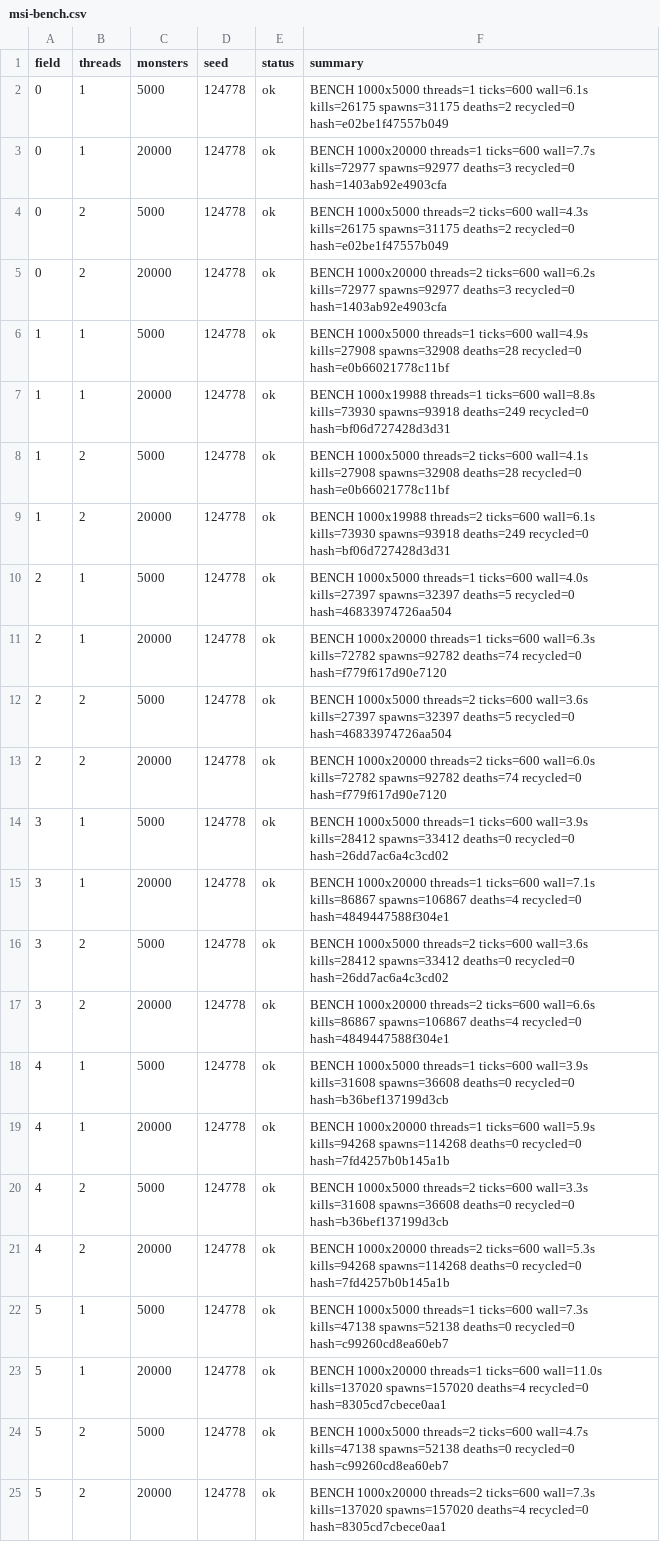
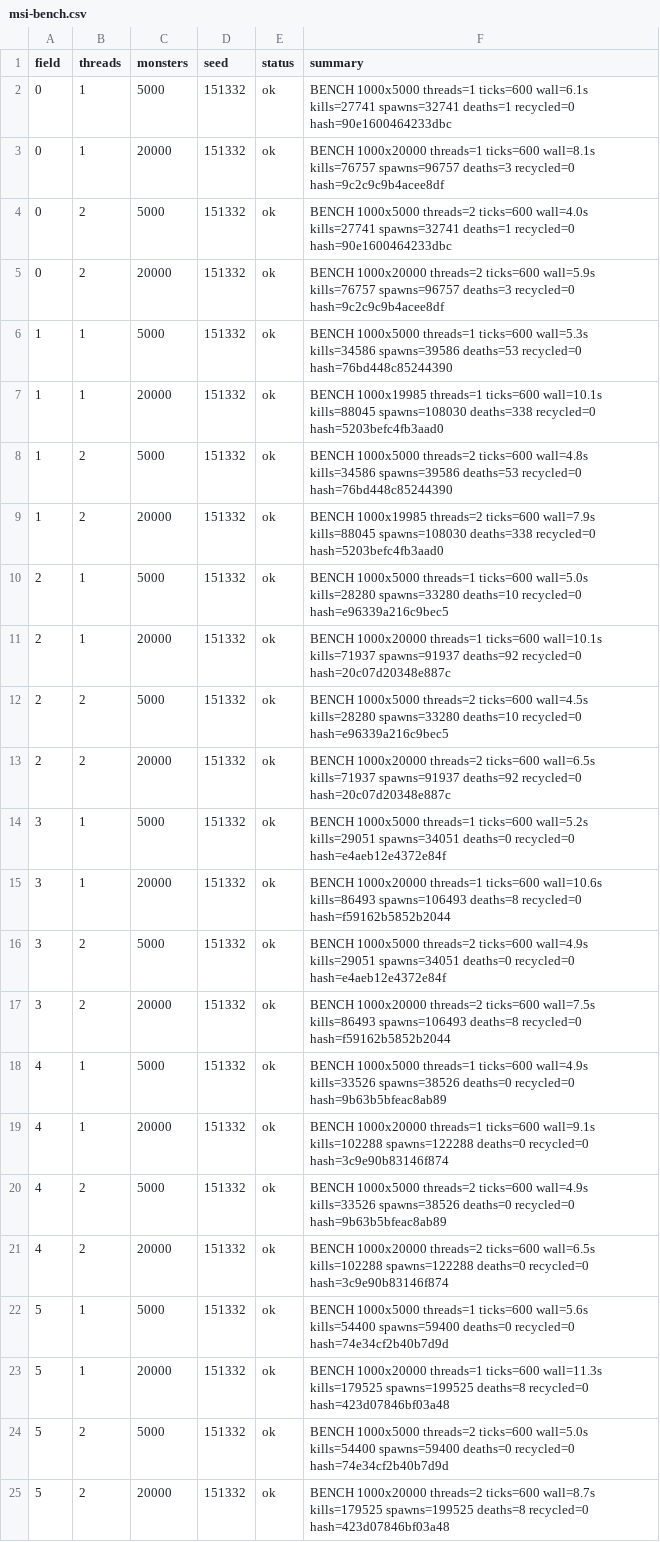
Before and after one commit to Proximo0/MagicSmash, a CSV file: work/261122113645-3086/art/msi-bench.csv, drawn as a sheet; the diff names each change by its address in the sheet, - before the commit and + after, or states it on an @@ line.

```diff
--- a/work/261122113645-3086/art/msi-bench.csv
+++ b/work/261122113645-3086/art/msi-bench.csv
-D2:D25 (seed): 124778
+D2:D25 (seed): 151332
-F2 (summary): …ticks=600 wall=6.1s kills=26175 spawns=31175 deaths=2 recycled=0 hash=e02be1f47557b049
+F2 (summary): …ticks=600 wall=6.1s kills=27741 spawns=32741 deaths=1 recycled=0 hash=90e1600464233dbc
-F3 (summary): …threads=1 ticks=600 wall=7.7s kills=72977 spawns=92977 deaths=3 recycled=0 hash=1403ab92e4903cfa
+F3 (summary): …threads=1 ticks=600 wall=8.1s kills=76757 spawns=96757 deaths=3 recycled=0 hash=9c2c9c9b4acee8df
-F4 (summary): …threads=2 ticks=600 wall=4.3s kills=26175 spawns=31175 deaths=2 recycled=0 hash=e02be1f47557b049
+F4 (summary): …threads=2 ticks=600 wall=4.0s kills=27741 spawns=32741 deaths=1 recycled=0 hash=90e1600464233dbc
-F5 (summary): …threads=2 ticks=600 wall=6.2s kills=72977 spawns=92977 deaths=3 recycled=0 hash=1403ab92e4903cfa
+F5 (summary): …threads=2 ticks=600 wall=5.9s kills=76757 spawns=96757 deaths=3 recycled=0 hash=9c2c9c9b4acee8df
-F6 (summary): …threads=1 ticks=600 wall=4.9s kills=27908 spawns=32908 deaths=28 recycled=0 hash=e0b66021778c11bf
+F6 (summary): …threads=1 ticks=600 wall=5.3s kills=34586 spawns=39586 deaths=53 recycled=0 hash=76bd448c85244390
-F7 (summary): BENCH 1000x19988 threads=1 ticks=600 wall=8.8s kills=73930 spawns=93918 deaths=249 recycled=0 hash=bf06d727428d3d31
+F7 (summary): BENCH 1000x19985 threads=1 ticks=600 wall=10.1s kills=88045 spawns=108030 deaths=338 recycled=0 hash=5203befc4fb3aad0
-F8 (summary): …threads=2 ticks=600 wall=4.1s kills=27908 spawns=32908 deaths=28 recycled=0 hash=e0b66021778c11bf
+F8 (summary): …threads=2 ticks=600 wall=4.8s kills=34586 spawns=39586 deaths=53 recycled=0 hash=76bd448c85244390
-F9 (summary): BENCH 1000x19988 threads=2 ticks=600 wall=6.1s kills=73930 spawns=93918 deaths=249 recycled=0 hash=bf06d727428d3d31
+F9 (summary): BENCH 1000x19985 threads=2 ticks=600 wall=7.9s kills=88045 spawns=108030 deaths=338 recycled=0 hash=5203befc4fb3aad0
-F10 (summary): …threads=1 ticks=600 wall=4.0s kills=27397 spawns=32397 deaths=5 recycled=0 hash=46833974726aa504
+F10 (summary): …threads=1 ticks=600 wall=5.0s kills=28280 spawns=33280 deaths=10 recycled=0 hash=e96339a216c9bec5
-F11 (summary): …threads=1 ticks=600 wall=6.3s kills=72782 spawns=92782 deaths=74 recycled=0 hash=f779f617d90e7120
+F11 (summary): …threads=1 ticks=600 wall=10.1s kills=71937 spawns=91937 deaths=92 recycled=0 hash=20c07d20348e887c
-F12 (summary): …threads=2 ticks=600 wall=3.6s kills=27397 spawns=32397 deaths=5 recycled=0 hash=46833974726aa504
+F12 (summary): …threads=2 ticks=600 wall=4.5s kills=28280 spawns=33280 deaths=10 recycled=0 hash=e96339a216c9bec5
-F13 (summary): …threads=2 ticks=600 wall=6.0s kills=72782 spawns=92782 deaths=74 recycled=0 hash=f779f617d90e7120
+F13 (summary): …threads=2 ticks=600 wall=6.5s kills=71937 spawns=91937 deaths=92 recycled=0 hash=20c07d20348e887c
-F14 (summary): …threads=1 ticks=600 wall=3.9s kills=28412 spawns=33412 deaths=0 recycled=0 hash=26dd7ac6a4c3cd02
+F14 (summary): …threads=1 ticks=600 wall=5.2s kills=29051 spawns=34051 deaths=0 recycled=0 hash=e4aeb12e4372e84f
-F15 (summary): …threads=1 ticks=600 wall=7.1s kills=86867 spawns=106867 deaths=4 recycled=0 hash=4849447588f304e1
+F15 (summary): …threads=1 ticks=600 wall=10.6s kills=86493 spawns=106493 deaths=8 recycled=0 hash=f59162b5852b2044
-F16 (summary): …threads=2 ticks=600 wall=3.6s kills=28412 spawns=33412 deaths=0 recycled=0 hash=26dd7ac6a4c3cd02
+F16 (summary): …threads=2 ticks=600 wall=4.9s kills=29051 spawns=34051 deaths=0 recycled=0 hash=e4aeb12e4372e84f
-F17 (summary): …threads=2 ticks=600 wall=6.6s kills=86867 spawns=106867 deaths=4 recycled=0 hash=4849447588f304e1
+F17 (summary): …threads=2 ticks=600 wall=7.5s kills=86493 spawns=106493 deaths=8 recycled=0 hash=f59162b5852b2044
-F18 (summary): …threads=1 ticks=600 wall=3.9s kills=31608 spawns=36608 deaths=0 recycled=0 hash=b36bef137199d3cb
+F18 (summary): …threads=1 ticks=600 wall=4.9s kills=33526 spawns=38526 deaths=0 recycled=0 hash=9b63b5bfeac8ab89
-F19 (summary): …threads=1 ticks=600 wall=5.9s kills=94268 spawns=114268 deaths=0 recycled=0 hash=7fd4257b0b145a1b
+F19 (summary): …threads=1 ticks=600 wall=9.1s kills=102288 spawns=122288 deaths=0 recycled=0 hash=3c9e90b83146f874
-F20 (summary): …threads=2 ticks=600 wall=3.3s kills=31608 spawns=36608 deaths=0 recycled=0 hash=b36bef137199d3cb
+F20 (summary): …threads=2 ticks=600 wall=4.9s kills=33526 spawns=38526 deaths=0 recycled=0 hash=9b63b5bfeac8ab89
-F21 (summary): …threads=2 ticks=600 wall=5.3s kills=94268 spawns=114268 deaths=0 recycled=0 hash=7fd4257b0b145a1b
+F21 (summary): …threads=2 ticks=600 wall=6.5s kills=102288 spawns=122288 deaths=0 recycled=0 hash=3c9e90b83146f874
-F22 (summary): …threads=1 ticks=600 wall=7.3s kills=47138 spawns=52138 deaths=0 recycled=0 hash=c99260cd8ea60eb7
+F22 (summary): …threads=1 ticks=600 wall=5.6s kills=54400 spawns=59400 deaths=0 recycled=0 hash=74e34cf2b40b7d9d
-F23 (summary): …threads=1 ticks=600 wall=11.0s kills=137020 spawns=157020 deaths=4 recycled=0 hash=8305cd7cbece0aa1
+F23 (summary): …threads=1 ticks=600 wall=11.3s kills=179525 spawns=199525 deaths=8 recycled=0 hash=423d07846bf03a48
-F24 (summary): …threads=2 ticks=600 wall=4.7s kills=47138 spawns=52138 deaths=0 recycled=0 hash=c99260cd8ea60eb7
+F24 (summary): …threads=2 ticks=600 wall=5.0s kills=54400 spawns=59400 deaths=0 recycled=0 hash=74e34cf2b40b7d9d
-F25 (summary): …threads=2 ticks=600 wall=7.3s kills=137020 spawns=157020 deaths=4 recycled=0 hash=8305cd7cbece0aa1
+F25 (summary): …threads=2 ticks=600 wall=8.7s kills=179525 spawns=199525 deaths=8 recycled=0 hash=423d07846bf03a48
```
Also changed, not shown: 1 other file.
